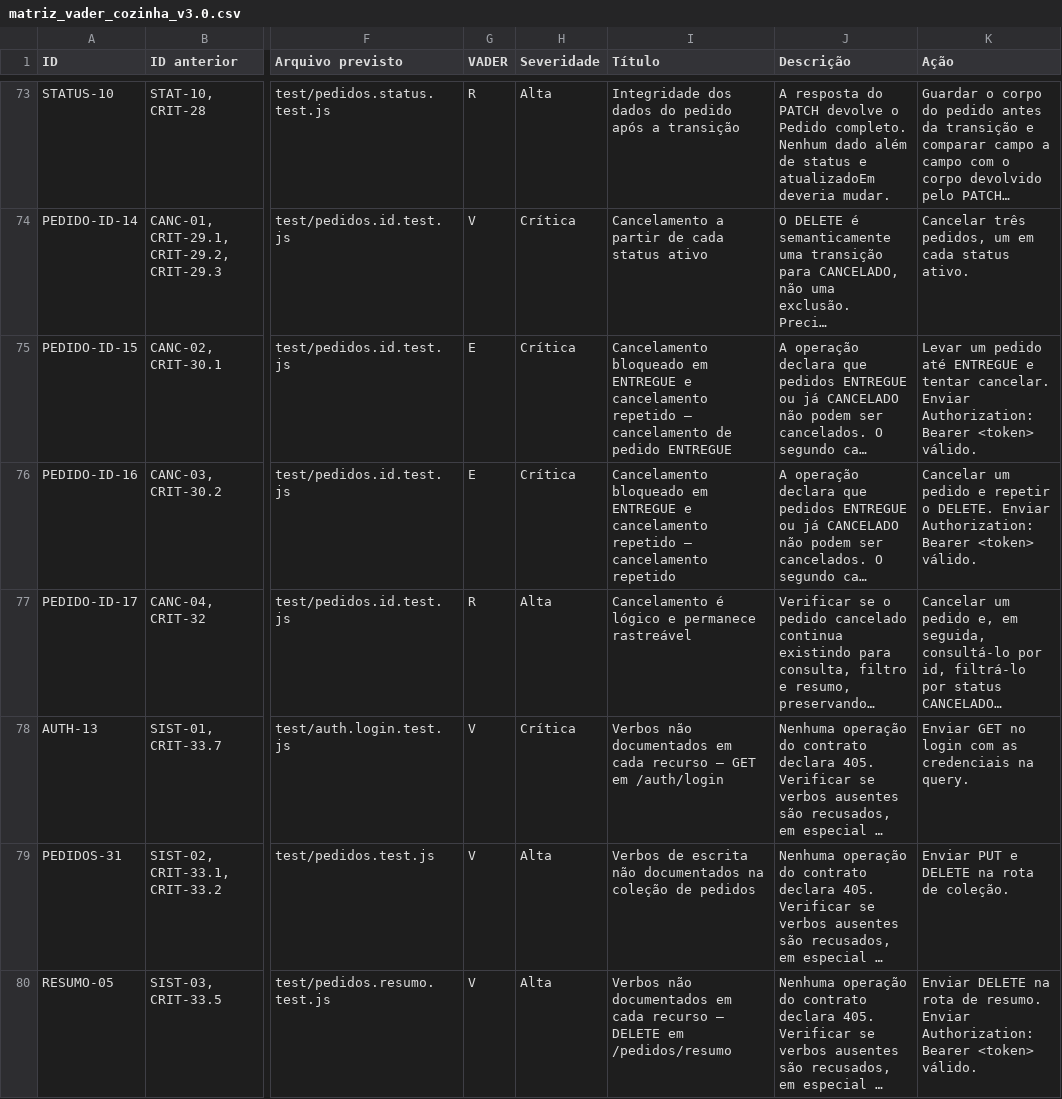
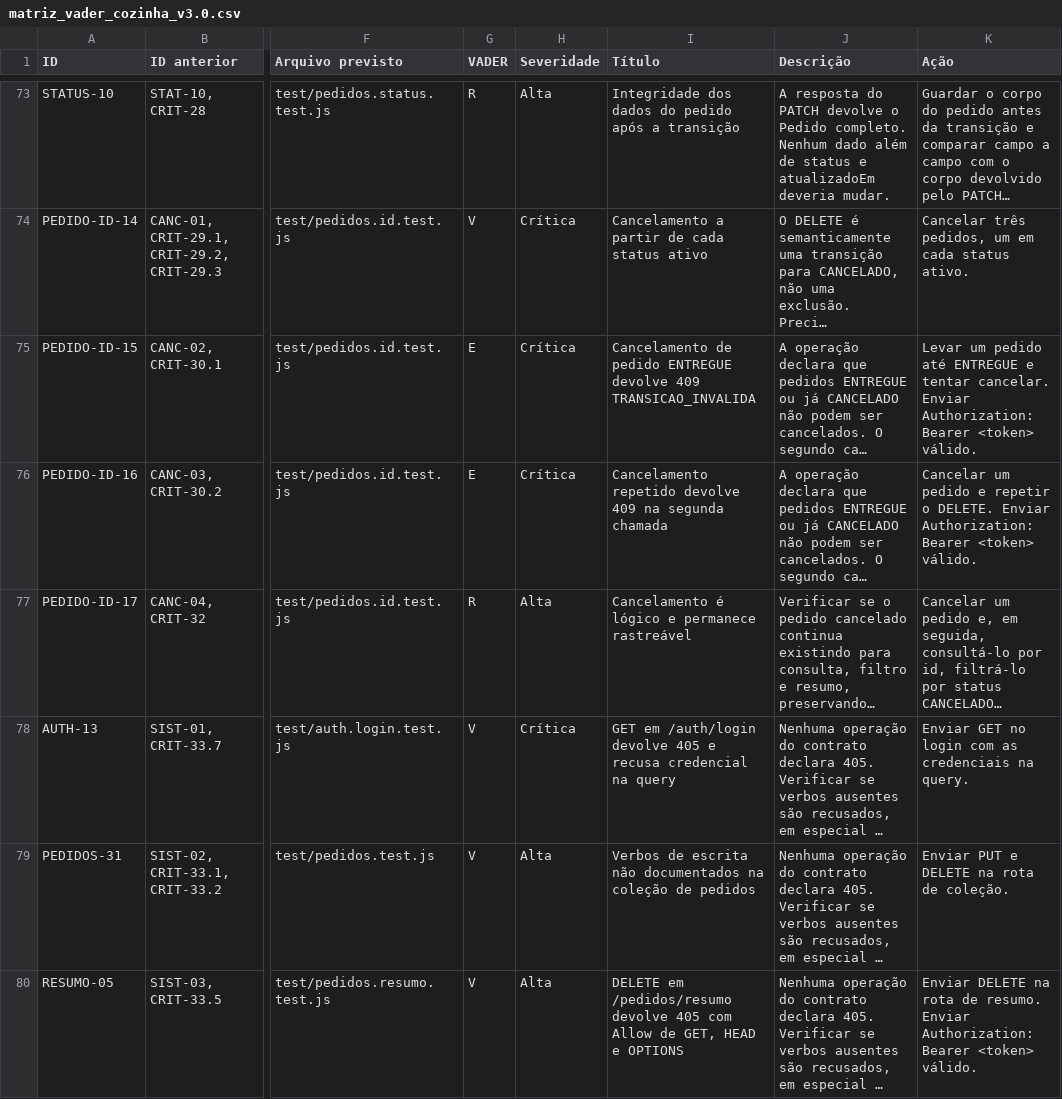
Before and after one commit to pamelatf/maluzices-cozinha-saudavel, a CSV file: docs/matriz_vader_cozinha_v3.0.csv, drawn as a sheet; only a part is shown, gaps mark what is left out; long unchanged cells end in …; the diff covers the shown part only; the diff names each change by its address in the sheet, - before the commit and + after, or states it on an @@ line.

```diff
--- a/docs/matriz_vader_cozinha_v3.0.csv
+++ b/docs/matriz_vader_cozinha_v3.0.csv
-I75 (Título): Cancelamento bloqueado em ENTREGUE e cancelamento repetido — cancelamento de pedido ENTREGUE
+I75 (Título): Cancelamento de pedido ENTREGUE devolve 409 TRANSICAO_INVALIDA
-I76 (Título): Cancelamento bloqueado em ENTREGUE e cancelamento repetido — cancelamento repetido
+I76 (Título): Cancelamento repetido devolve 409 na segunda chamada
-I78 (Título): Verbos não documentados em cada recurso — GET em /auth/login
+I78 (Título): GET em /auth/login devolve 405 e recusa credencial na query
-I80 (Título): Verbos não documentados em cada recurso — DELETE em /pedidos/resumo
+I80 (Título): DELETE em /pedidos/resumo devolve 405 com Allow de GET, HEAD e OPTIONS
```
Also changed, not shown: 56 edited cells elsewhere in this file, 4 other files.
